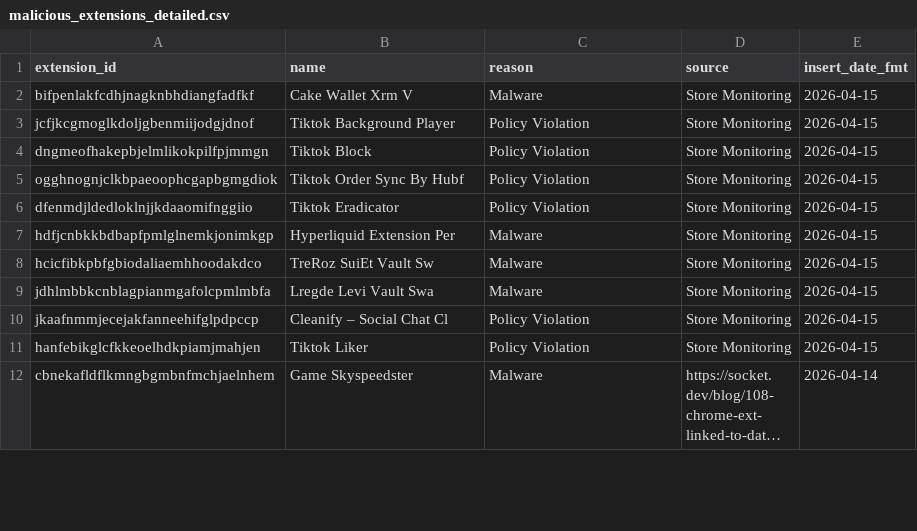
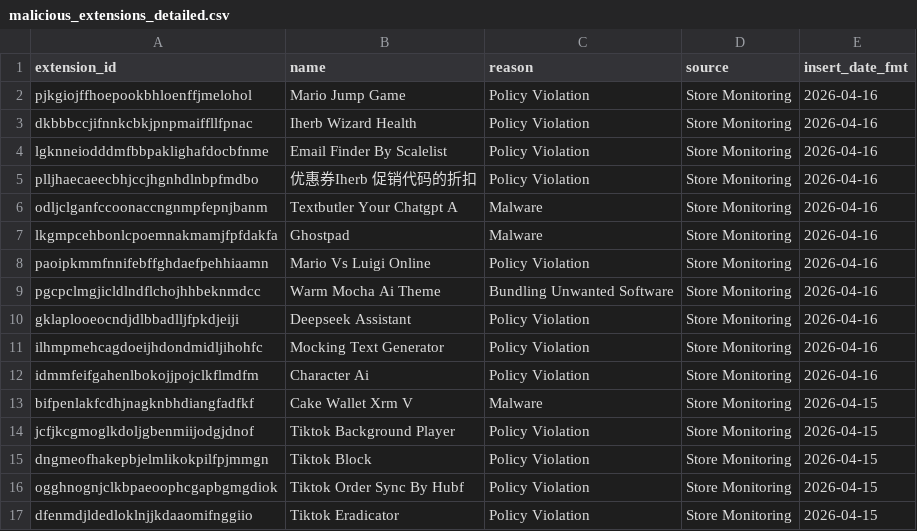
Before and after one commit to toborrm9/malicious_extension_sentry, a CSV file: malicious_extensions_detailed.csv, drawn as a sheet; only a part is shown; the shorter side is filled out with more unchanged rows; long unchanged cells end in …; the diff names each change by its address in the sheet, - before the commit and + after, or states it on an @@ line.

Commit message:
new extensions added

```diff
--- a/malicious_extensions_detailed.csv
+++ b/malicious_extensions_detailed.csv
+row 2: pjkgiojffhoepookbhloenffjmelohol | Mario Jump Game | Policy Violation | Store Monitoring | 2026-04-16
+row 3: dkbbbccjifnnkcbkjpnpmaiffllfpnac | Iherb Wizard Health | Policy Violation | Store Monitoring | 2026-04-16
+row 4: lgknneiodddmfbbpaklighafdocbfnme | Email Finder By Scalelist | Policy Violation | Store Monitoring | 2026-04-16
+row 5: plljhaecaeecbhjccjhgnhdlnbpfmdbo | 优惠券Iherb 促销代码的折扣 | Policy Violation | Store Monitoring | 2026-04-16
+row 6: odljclganfccoonaccngnmpfepnjbanm | Textbutler Your Chatgpt A | Malware | Store Monitoring | 2026-04-16
+row 7: lkgmpcehbonlcpoemnakmamjfpfdakfa | Ghostpad | Malware | Store Monitoring | 2026-04-16
+row 8: paoipkmmfnnifebffghdaefpehhiaamn | Mario Vs Luigi Online | Policy Violation | Store Monitoring | 2026-04-16
+row 9: pgcpclmgjicldlndflchojhhbeknmdcc | Warm Mocha Ai Theme | Bundling Unwanted Software | Store Monitoring | 2026-04-16
+row 10: gklaplooeocndjdlbbadlljfpkdjeiji | Deepseek Assistant | Policy Violation | Store Monitoring | 2026-04-16
+row 11: ilhmpmehcagdoeijhdondmidljihohfc | Mocking Text Generator | Policy Violation | Store Monitoring | 2026-04-16
+row 12: idmmfeifgahenlbokojjpojclkflmdfm | Character Ai | Policy Violation | Store Monitoring | 2026-04-16
```
